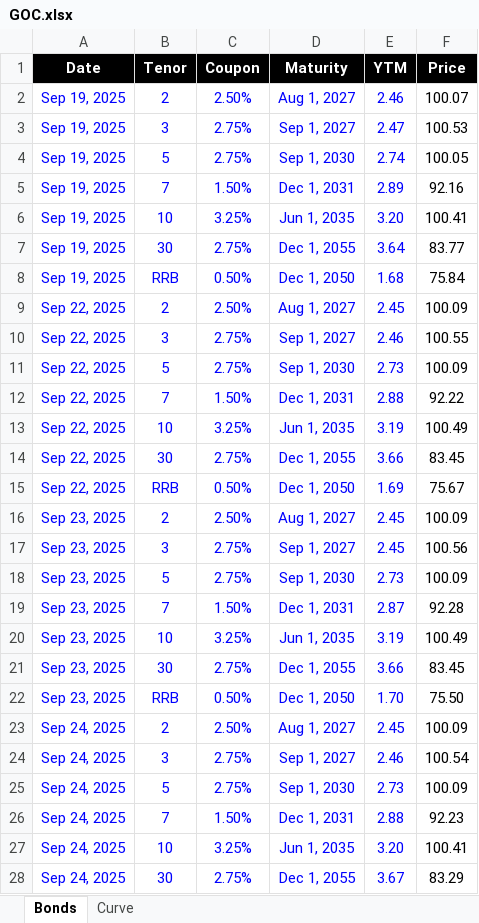
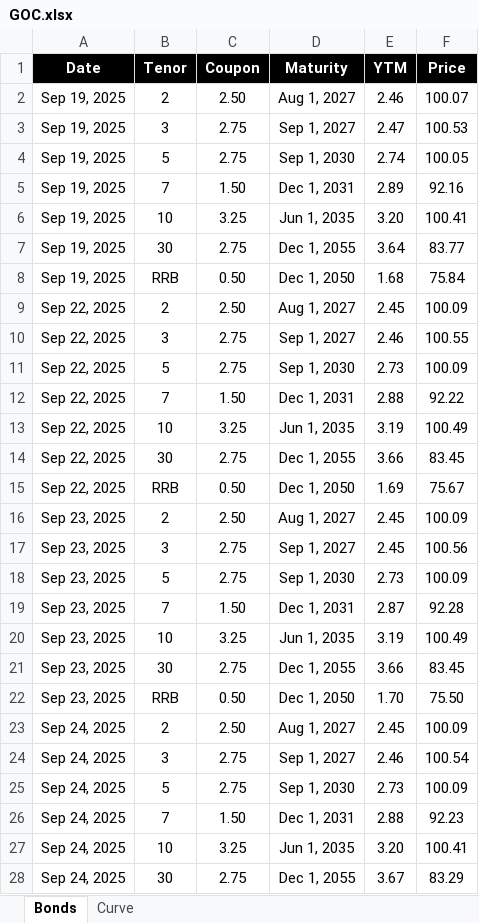
Before and after one commit to NgtvCnvxty/NgtvCnvxty.github.io, an Excel workbook: MarketData/GOC.xlsx, sheet Bonds, drawn as a sheet; only a part is shown; values as stored, in another font and other column widths than the file's, no borders; the diff covers the shown part only; the diff names each change by its address in the sheet, - before the commit and + after, or states it on an @@ line.

Commit message:
Added scraping functionality for current benchmark bonds in BOC list. Storing to Bonds tab in GOX.xlsx.

```diff
--- a/MarketData/GOC.xlsx (sheet Bonds)
+++ b/MarketData/GOC.xlsx (sheet Bonds)
-A2:E28 text colour: #0000FF
+A2:E28 text colour: black
-C2 (Coupon): 2.50%
+C2 (Coupon): 2.50
-C3:C4 (Coupon): 2.75%
+C3:C4 (Coupon): 2.75
-C5 (Coupon): 1.50%
+C5 (Coupon): 1.50
-C6 (Coupon): 3.25%
+C6 (Coupon): 3.25
-C7 (Coupon): 2.75%
+C7 (Coupon): 2.75
-C8 (Coupon): 0.50%
+C8 (Coupon): 0.50
-C9 (Coupon): 2.50%
+C9 (Coupon): 2.50
-C10:C11 (Coupon): 2.75%
+C10:C11 (Coupon): 2.75
-C12 (Coupon): 1.50%
+C12 (Coupon): 1.50
-C13 (Coupon): 3.25%
+C13 (Coupon): 3.25
-C14 (Coupon): 2.75%
+C14 (Coupon): 2.75
-C15 (Coupon): 0.50%
+C15 (Coupon): 0.50
-C16 (Coupon): 2.50%
+C16 (Coupon): 2.50
-C17:C18 (Coupon): 2.75%
+C17:C18 (Coupon): 2.75
-C19 (Coupon): 1.50%
+C19 (Coupon): 1.50
-C20 (Coupon): 3.25%
+C20 (Coupon): 3.25
-C21 (Coupon): 2.75%
+C21 (Coupon): 2.75
-C22 (Coupon): 0.50%
+C22 (Coupon): 0.50
-C23 (Coupon): 2.50%
+C23 (Coupon): 2.50
-C24:C25 (Coupon): 2.75%
+C24:C25 (Coupon): 2.75
-C26 (Coupon): 1.50%
+C26 (Coupon): 1.50
-C27 (Coupon): 3.25%
+C27 (Coupon): 3.25
-C28 (Coupon): 2.75%
+C28 (Coupon): 2.75
```
Also changed, not shown: 7 added rows, 7 removed rows, 22 edited cells and cell formats elsewhere in this sheet, sheet Curve, formulas that keep their value, 2 other files.
